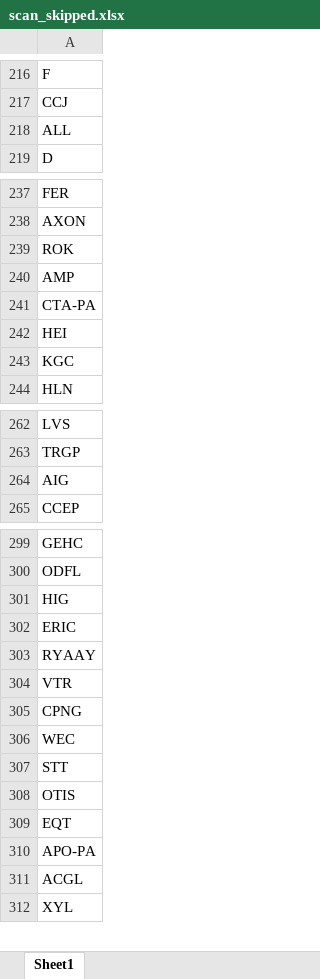
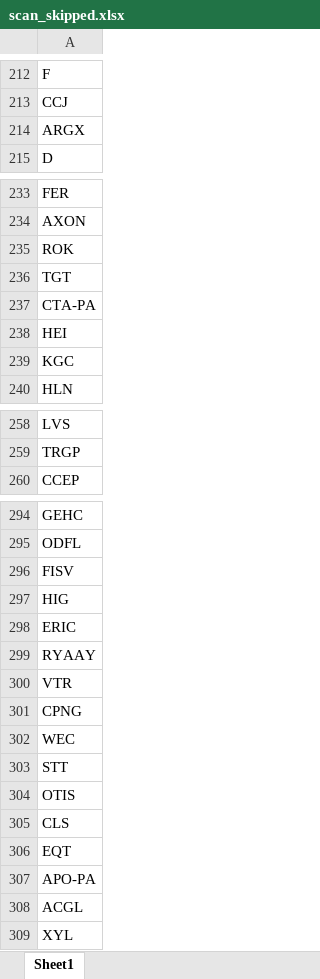
Before and after one commit to fbali10-ux/ABD_ikili_dip, an Excel workbook: scan_skipped.xlsx, sheet Sheet1, drawn as a sheet; only a part is shown, gaps mark what is left out; values as stored, in another font and other column widths than the file's, no borders; removed rows and columns are numbered as before the commit, all else as after; the diff covers the shown part only; the diff names each change by its address in the sheet, - before the commit and + after, or states it on an @@ line.

```diff
--- a/scan_skipped.xlsx (sheet Sheet1)
+++ b/scan_skipped.xlsx (sheet Sheet1)
-A214: ALL
+A214: ARGX
-A236: AMP
+A236: TGT
-row 264: AIG
+row 296: FISV
+row 305: CLS
```
Also changed, not shown: 15 added rows and 21 removed rows elsewhere in this sheet, dip_yakalama_daily_120dip_rebound_sonuclar.xlsx, 1 other file.
